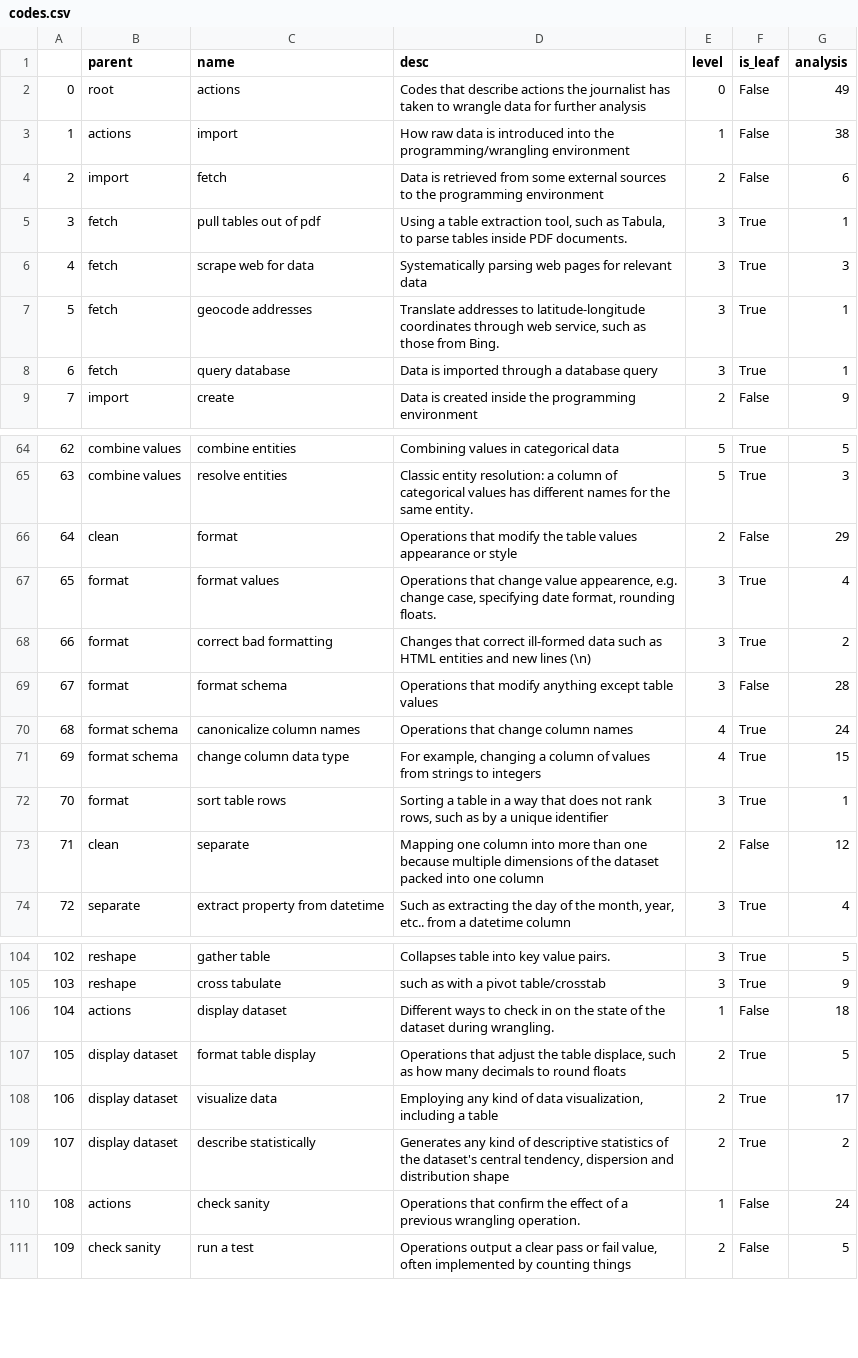
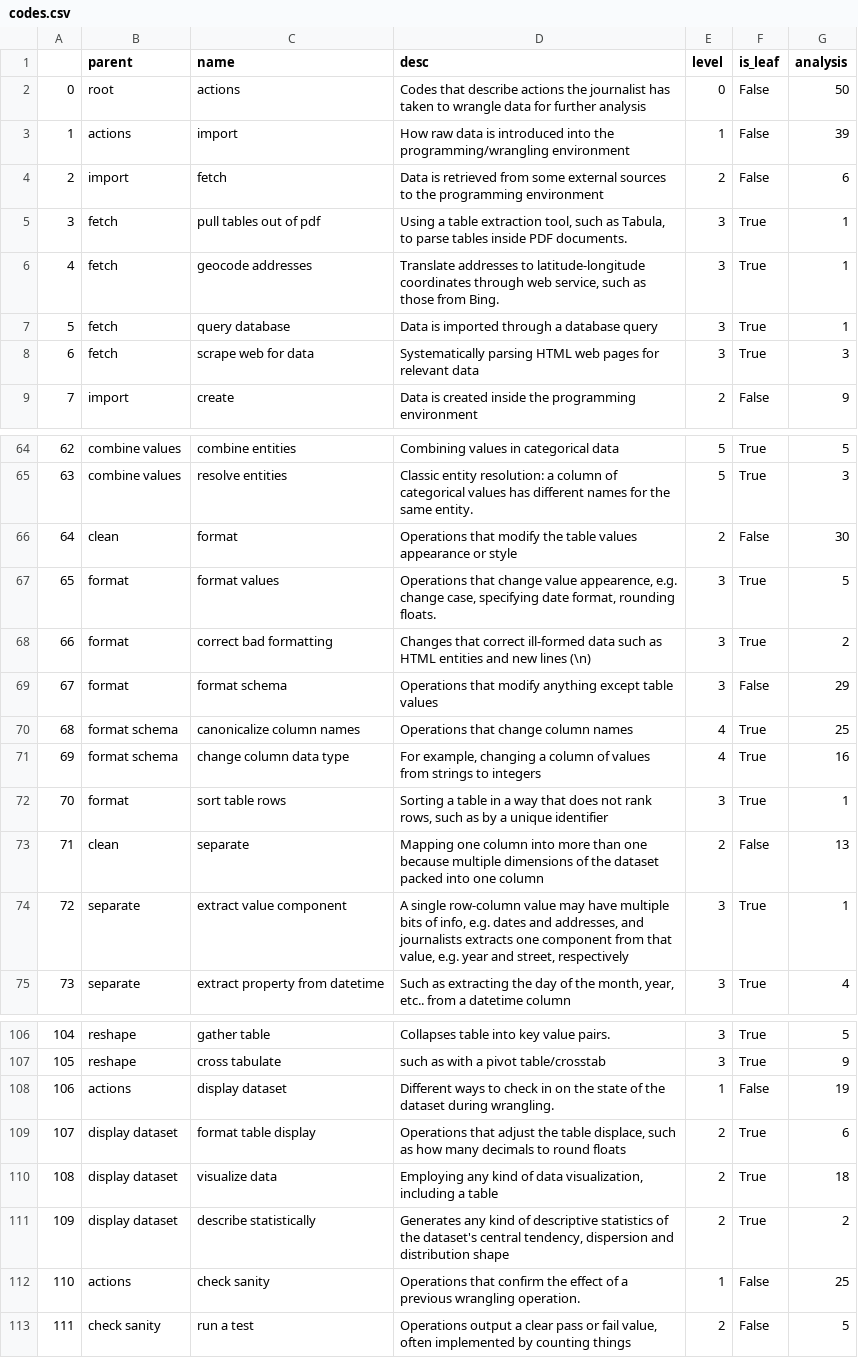
Before and after one commit to steve-kasica/table-scraps, a CSV file: data/codes.csv, drawn as a sheet; only a part is shown, gaps mark what is left out; removed rows and columns are numbered as before the commit, all else as after; the diff covers the shown part only; the diff names each change by its address in the sheet, - before the commit and + after, or states it on an @@ line.

```diff
--- a/data/codes.csv
+++ b/data/codes.csv
-G2 (analysis): 49
+G2 (analysis): 50
-G3 (analysis): 38
+G3 (analysis): 39
-row 6: 4 | fetch | scrape web for data | Systematically parsing web pages for relevant data | 3 | True | 3
@@ column A renumbered from row 6 down @@
+row 8: 6 | fetch | scrape web for data | Systematically parsing HTML web pages for relevant data | 3 | True | 3
-G66 (analysis): 29
+G66 (analysis): 30
-G67 (analysis): 4
+G67 (analysis): 5
-G69 (analysis): 28
+G69 (analysis): 29
-G70 (analysis): 24
+G70 (analysis): 25
-G71 (analysis): 15
+G71 (analysis): 16
-G73 (analysis): 12
+G73 (analysis): 13
+row 74: 72 | separate | extract value component | A single row-column value may have multiple bits of info, e.g. dates and addresses, and journalists extracts one component from that value, e.g. year and street, respectively | 3 | True | 1
-G108 (analysis): 18
+G108 (analysis): 19
-G109 (analysis): 5
+G109 (analysis): 6
-G110 (analysis): 17
+G110 (analysis): 18
-G112 (analysis): 24
+G112 (analysis): 25
```
Also changed, not shown: 3 added rows, 2 removed rows and 45 edited cells elsewhere in this file, 5 other files.
